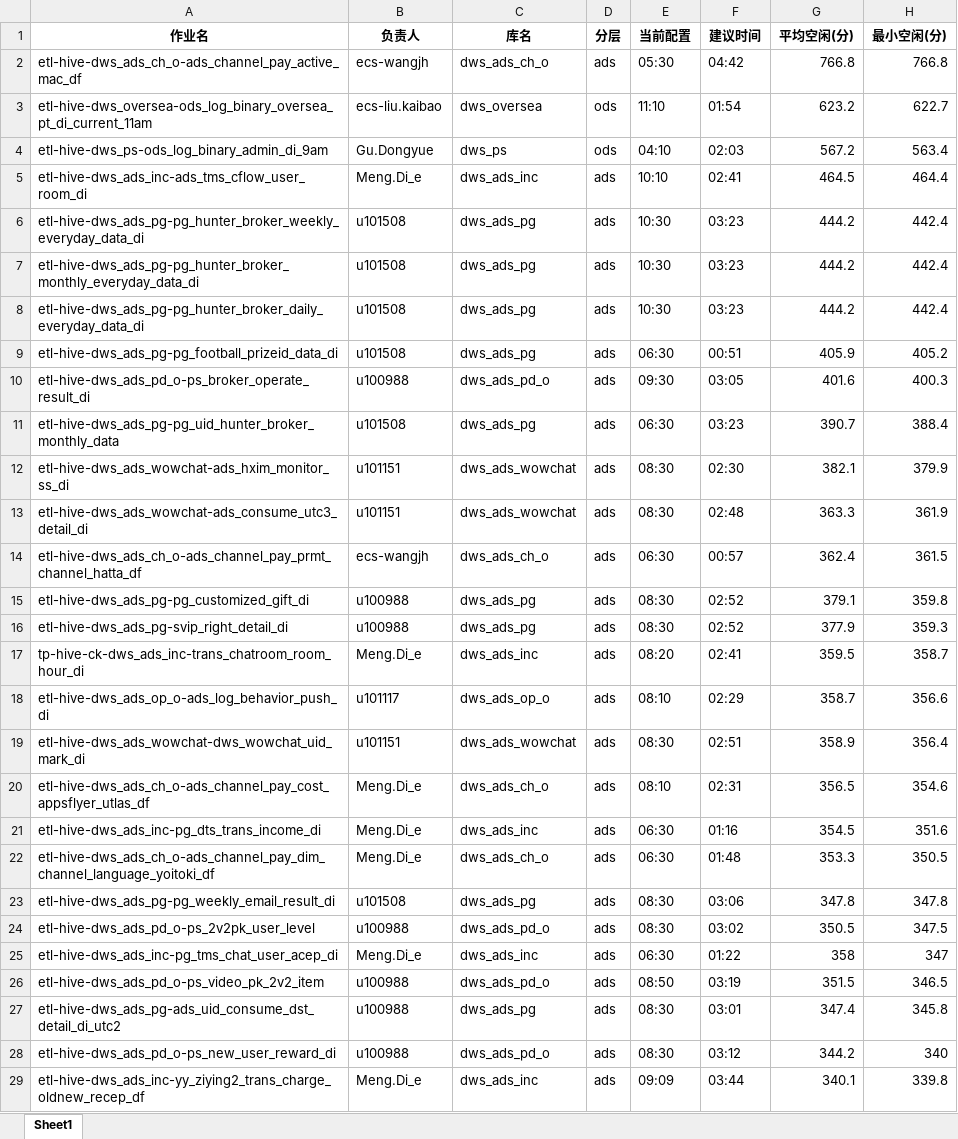
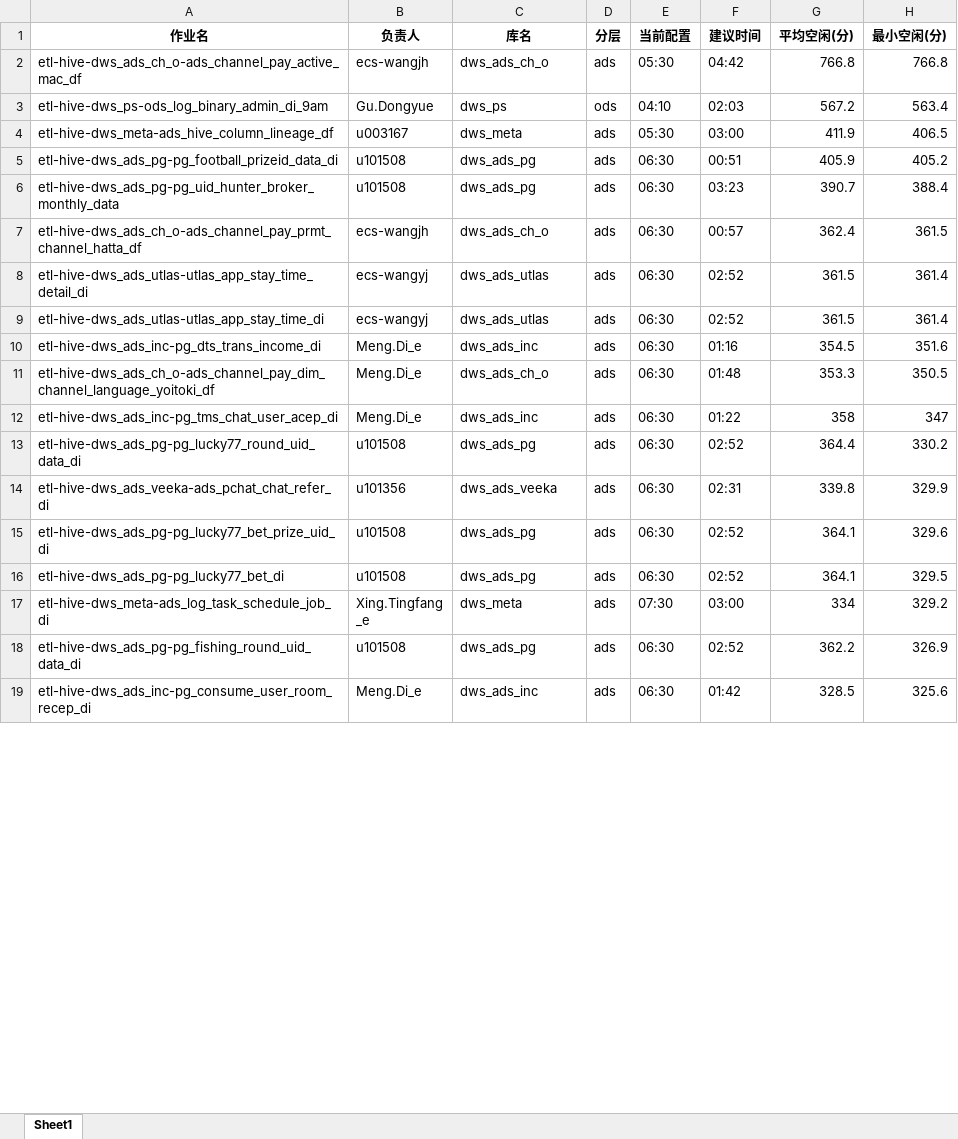
Before and after one commit to freaud-ola/freaud-report, an Excel workbook: schedule_report/20260324/export_data/调度配置Gap优化建议_30min以上.xlsx, sheet Sheet1, drawn as a sheet; only a part is shown; the shorter side is filled out with more unchanged rows; values as stored, in another font and other column widths than the file's, no borders; removed rows and columns are numbered as before the commit, all else as after; the diff covers the shown part only; the diff names each change by its address in the sheet, - before the commit and + after, or states it on an @@ line.

Commit message:
Update scheduling report files for April 2026. Adjusted report generation timestamps, improved SLA metrics, and refined data filtering logic in analysis scripts. Updated .gitignore to exclude specific document formats.

```diff
--- a/schedule_report/20260324/export_data/调度配置Gap优化建议_30min以上.xlsx (sheet Sheet1)
+++ b/schedule_report/20260324/export_data/调度配置Gap优化建议_30min以上.xlsx (sheet Sheet1)
-row 3: etl-hive-dws_oversea-ods_log_binary_oversea_pt_di_current_11am | ecs-liu.kaibao | dws_oversea | ods | 11:10 | 01:54 | 623.2 | 622.7
-row 5: etl-hive-dws_ads_inc-ads_tms_cflow_user_room_di | Meng.Di_e | dws_ads_inc | ads | 10:10 | 02:41 | 464.5 | 464.4
-row 6: etl-hive-dws_ads_pg-pg_hunter_broker_weekly_everyday_data_di | u101508 | dws_ads_pg | ads | 10:30 | 03:23 | 444.2 | 442.4
-row 7: etl-hive-dws_ads_pg-pg_hunter_broker_monthly_everyday_data_di | u101508 | dws_ads_pg | ads | 10:30 | 03:23 | 444.2 | 442.4
-row 8: etl-hive-dws_ads_pg-pg_hunter_broker_daily_everyday_data_di | u101508 | dws_ads_pg | ads | 10:30 | 03:23 | 444.2 | 442.4
+row 4: etl-hive-dws_meta-ads_hive_column_lineage_df | u003167 | dws_meta | ads | 05:30 | 03:00 | 411.9 | 406.5
-row 10: etl-hive-dws_ads_pd_o-ps_broker_operate_result_di | u100988 | dws_ads_pd_o | ads | 09:30 | 03:05 | 401.6 | 400.3
-row 12: etl-hive-dws_ads_wowchat-ads_hxim_monitor_ss_di | u101151 | dws_ads_wowchat | ads | 08:30 | 02:30 | 382.1 | 379.9
-row 13: etl-hive-dws_ads_wowchat-ads_consume_utc3_detail_di | u101151 | dws_ads_wowchat | ads | 08:30 | 02:48 | 363.3 | 361.9
-row 15: etl-hive-dws_ads_pg-pg_customized_gift_di | u100988 | dws_ads_pg | ads | 08:30 | 02:52 | 379.1 | 359.8
-row 16: etl-hive-dws_ads_pg-svip_right_detail_di | u100988 | dws_ads_pg | ads | 08:30 | 02:52 | 377.9 | 359.3
-row 17: tp-hive-ck-dws_ads_inc-trans_chatroom_room_hour_di | Meng.Di_e | dws_ads_inc | ads | 08:20 | 02:41 | 359.5 | 358.7
-row 18: etl-hive-dws_ads_op_o-ads_log_behavior_push_di | u101117 | dws_ads_op_o | ads | 08:10 | 02:29 | 358.7 | 356.6
-row 19: etl-hive-dws_ads_wowchat-dws_wowchat_uid_mark_di | u101151 | dws_ads_wowchat | ads | 08:30 | 02:51 | 358.9 | 356.4
-row 20: etl-hive-dws_ads_ch_o-ads_channel_pay_cost_appsflyer_utlas_df | Meng.Di_e | dws_ads_ch_o | ads | 08:10 | 02:31 | 356.5 | 354.6
+row 8: etl-hive-dws_ads_utlas-utlas_app_stay_time_detail_di | ecs-wangyj | dws_ads_utlas | ads | 06:30 | 02:52 | 361.5 | 361.4
+row 9: etl-hive-dws_ads_utlas-utlas_app_stay_time_di | ecs-wangyj | dws_ads_utlas | ads | 06:30 | 02:52 | 361.5 | 361.4
-row 23: etl-hive-dws_ads_pg-pg_weekly_email_result_di | u101508 | dws_ads_pg | ads | 08:30 | 03:06 | 347.8 | 347.8
-row 24: etl-hive-dws_ads_pd_o-ps_2v2pk_user_level | u100988 | dws_ads_pd_o | ads | 08:30 | 03:02 | 350.5 | 347.5
-row 26: etl-hive-dws_ads_pd_o-ps_video_pk_2v2_item | u100988 | dws_ads_pd_o | ads | 08:50 | 03:19 | 351.5 | 346.5
-row 27: etl-hive-dws_ads_pg-ads_uid_consume_dst_detail_di_utc2 | u100988 | dws_ads_pg | ads | 08:30 | 03:01 | 347.4 | 345.8
-row 28: etl-hive-dws_ads_pd_o-ps_new_user_reward_di | u100988 | dws_ads_pd_o | ads | 08:30 | 03:12 | 344.2 | 340
-row 29: etl-hive-dws_ads_inc-yy_ziying2_trans_charge_oldnew_recep_df | Meng.Di_e | dws_ads_inc | ads | 09:09 | 03:44 | 340.1 | 339.8
```
Also changed, not shown: 10 added rows, 134 removed rows and 73 moved rows elsewhere in this sheet, schedule_report/20260318/export_data/调度配置Gap优化建议_30min以上.xlsx, schedule_report/20260318/export_data/高耗时作业SQL优化分析.xlsx, 30 other files.
